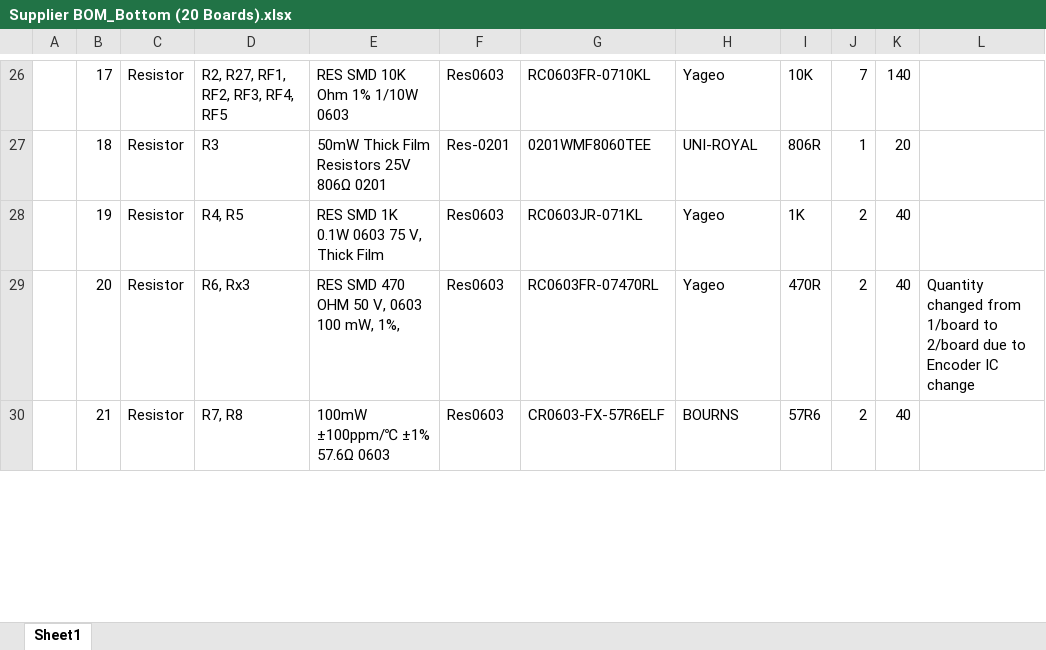
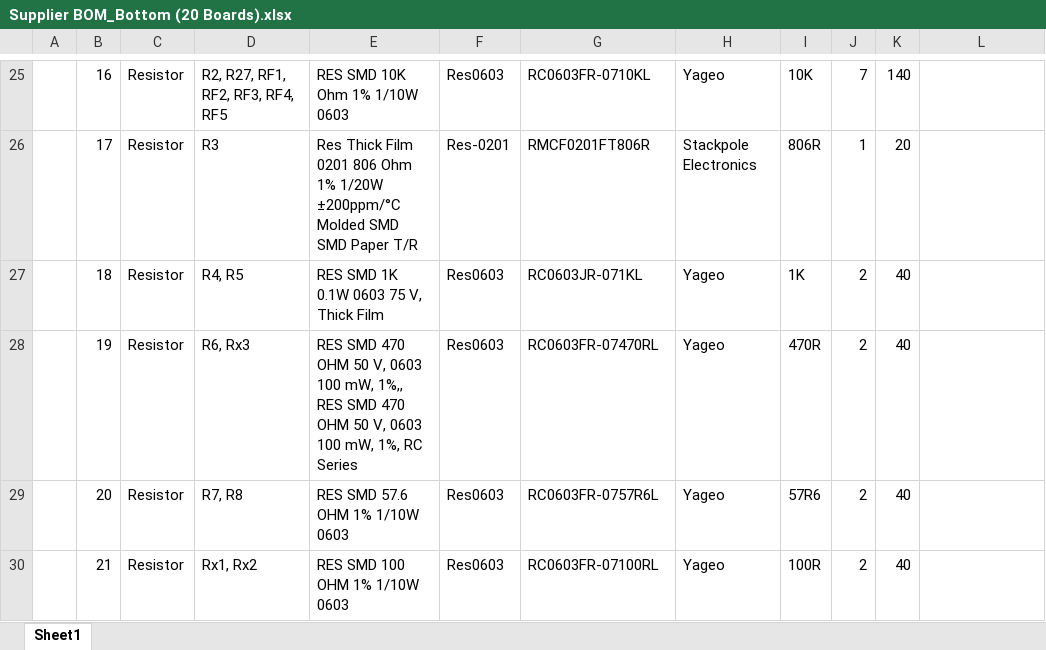
Before and after one commit to eSpark-Backup/colebenson-smartmotors, an Excel workbook: Deliverables/SM_Bottom Board/_BOM/Supplier BOM_Bottom (20 Boards).xlsx, sheet Sheet1, drawn as a sheet; only a part is shown, gaps mark what is left out; values as stored, in another font and other column widths than the file's, no cell formats; charts and pictures not drawn; addresses are those after the commit; the diff covers the shown part only; the diff names each change by its address in the sheet, - before the commit and + after, or states it on an @@ line.

```diff
--- a/Deliverables/SM_Bottom Board/_BOM/Supplier BOM_Bottom (20 Boards).xlsx (sheet Sheet1)
+++ b/Deliverables/SM_Bottom Board/_BOM/Supplier BOM_Bottom (20 Boards).xlsx (sheet Sheet1)
-B25: 17
+B25: 16
+row 26:  | 17 | Resistor | R3 | Res Thick Film 0201 806 Ohm 1% 1/20W ±200ppm/°C Molded SMD SMD Paper T/R | Res-0201 | RMCF0201FT806R | Stackpole Electronics | 806R | 1 | 20
-D27: R3
+D27: R4, R5
-E27: 50mW Thick Film Resistors 25V 806Ω 0201
+E27: RES SMD 1K 0.1W 0603 75 V, Thick Film
-F27: Res-0201
+F27: Res0603
-G27: 0201WMF8060TEE
+G27: RC0603JR-071KL
-H27: UNI-ROYAL
+H27: Yageo
-I27: 806R
+I27: 1K
-J27: 1
+J27: 2
-K27: 20
+K27: 40
-D28: R4, R5
+D28: R6, Rx3
-E28: RES SMD 1K 0.1W 0603 75 V, Thick Film
+E28: RES SMD 470 OHM 50 V, 0603 100 mW, 1%,, RES SMD 470 OHM 50 V, 0603 100 mW, 1%, RC Series
-G28: RC0603JR-071KL
+G28: RC0603FR-07470RL
-I28: 1K
+I28: 470R
-D29: R6, Rx3
+D29: R7, R8
-E29: RES SMD 470 OHM 50 V, 0603 100 mW, 1%,
+E29: RES SMD 57.6 OHM 1% 1/10W 0603
-G29: RC0603FR-07470RL
+G29: RC0603FR-0757R6L
-I29: 470R
+I29: 57R6
-L29: Quantity changed from 1/board to 2/board due to Encoder IC change
+L29: (empty)
-D30: R7, R8
+D30: Rx1, Rx2
-E30: 100mW ±100ppm/℃ ±1% 57.6Ω 0603
+E30: RES SMD 100 OHM 1% 1/10W 0603
-G30: CR0603-FX-57R6ELF
+G30: RC0603FR-07100RL
-H30: BOURNS
+H30: Yageo
-I30: 57R6
+I30: 100R
```
Also changed, not shown: 4 removed rows and 91 edited cells elsewhere in this sheet, cell formats, formulas that keep their value, charts or pictures, 4 other files.
